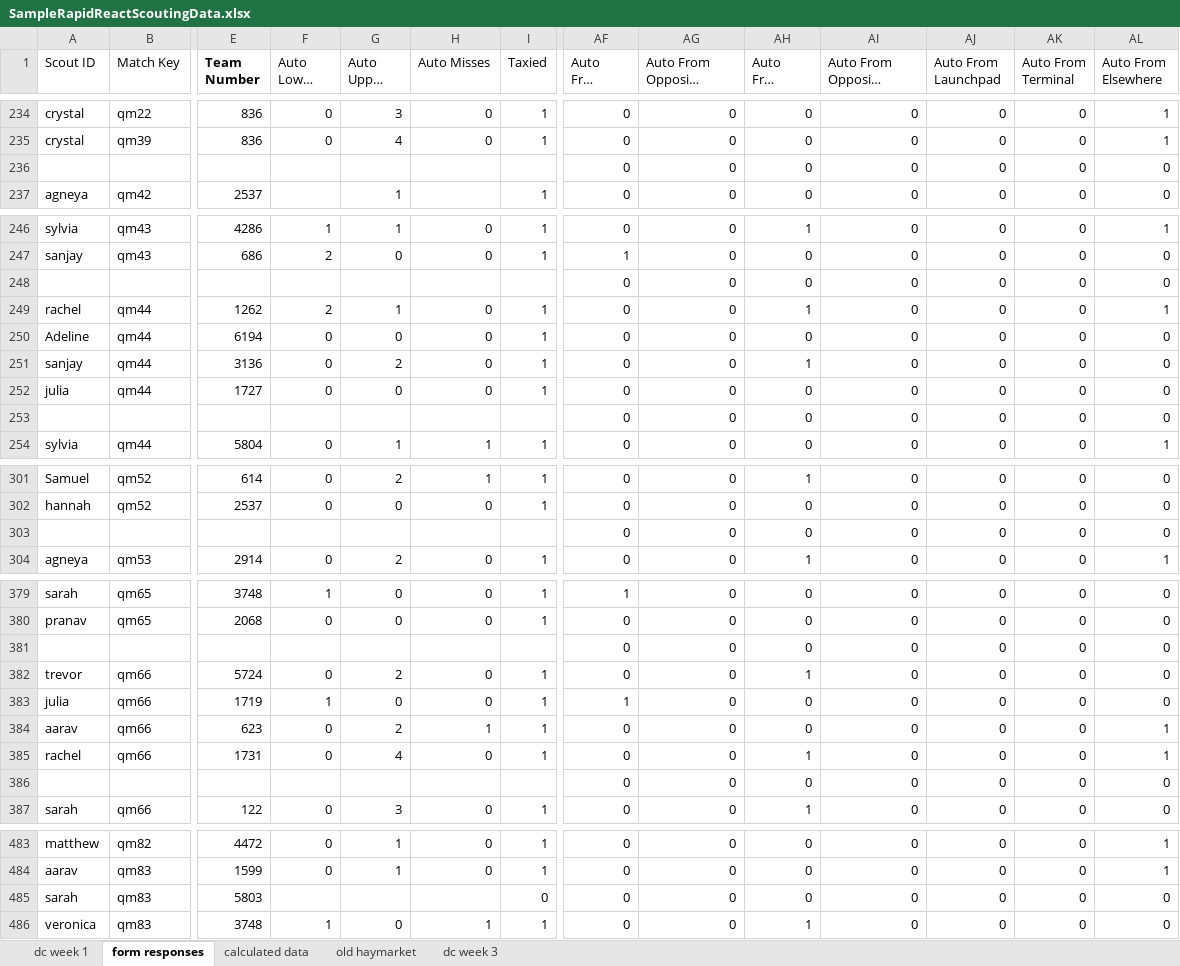
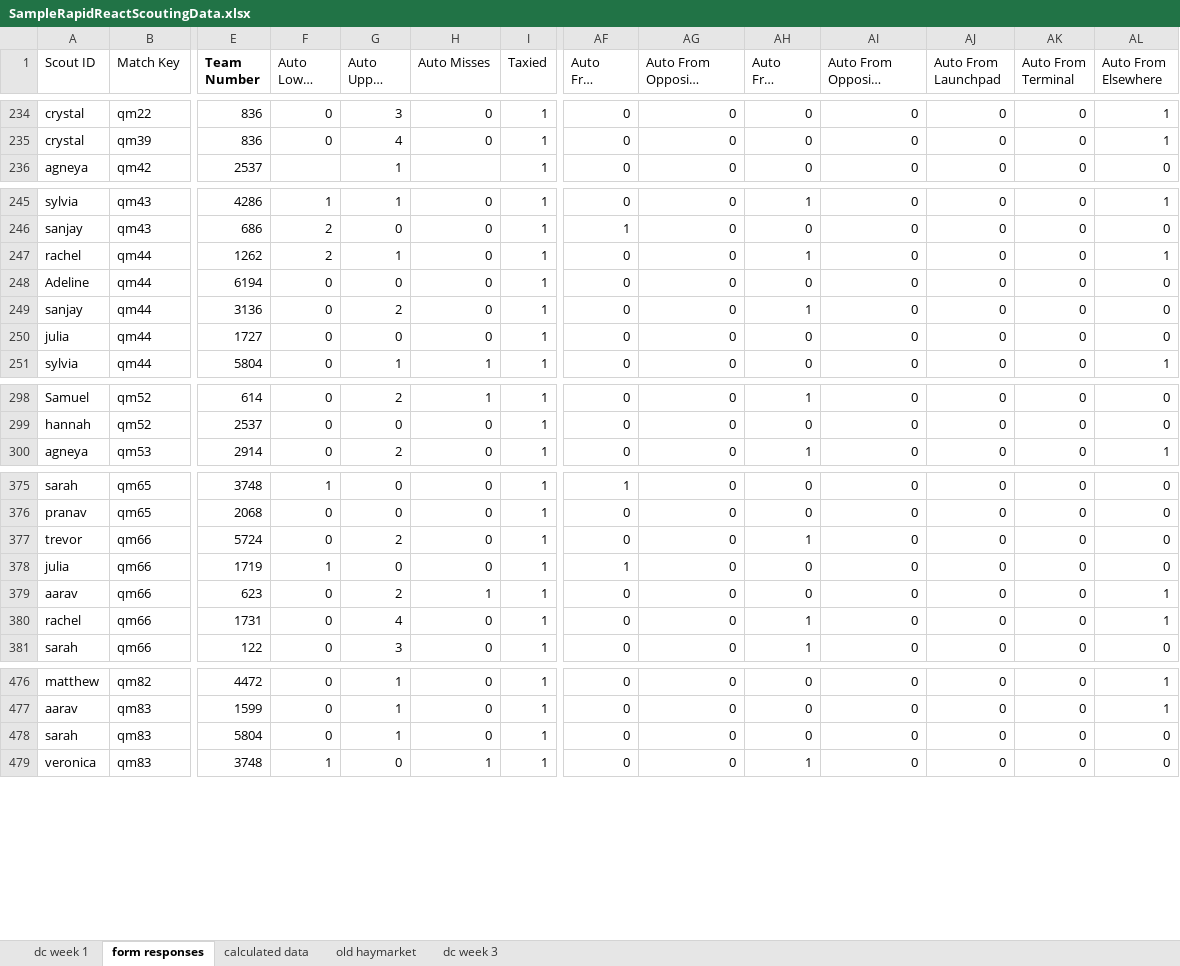
Before and after one commit to team4099/Scouting-2022, an Excel workbook: SampleRapidReactScoutingData.xlsx, sheet form responses, drawn as a sheet; only a part is shown, gaps mark what is left out; long unchanged cells end in …; values as stored, in another font and other column widths than the file's, no borders; removed rows and columns are numbered as before the commit, all else as after; rows hold the shown columns only; the diff covers the shown part only; the diff names each change by its address in the sheet, - before the commit and + after, or states it on an @@ line.

```diff
--- a/SampleRapidReactScoutingData.xlsx (sheet form responses)
+++ b/SampleRapidReactScoutingData.xlsx (sheet form responses)
-row 236:  |  |  |  |  |  |  | 0 | 0 | 0 | 0 | 0 | 0 | 0
-row 248:  |  |  |  |  |  |  | 0 | 0 | 0 | 0 | 0 | 0 | 0
-row 253:  |  |  |  |  |  |  | 0 | 0 | 0 | 0 | 0 | 0 | 0
-row 303:  |  |  |  |  |  |  | 0 | 0 | 0 | 0 | 0 | 0 | 0
-row 381:  |  |  |  |  |  |  | 0 | 0 | 0 | 0 | 0 | 0 | 0
-row 386:  |  |  |  |  |  |  | 0 | 0 | 0 | 0 | 0 | 0 | 0
-E478 (Team Number): 5803
+E478 (Team Number): 5804
-F478 (Auto Lower Hub): (empty)
+F478 (Auto Lower Hub): 0
-G478 (Auto Upper Hub): (empty)
+G478 (Auto Upper Hub): 1
-H478 (Auto Misses): (empty)
+H478 (Auto Misses): 0
-I478 (Taxied): 0
+I478 (Taxied): 1
```
Also changed, not shown: 37 added rows and 1 removed row elsewhere in this sheet, 1 other file.
